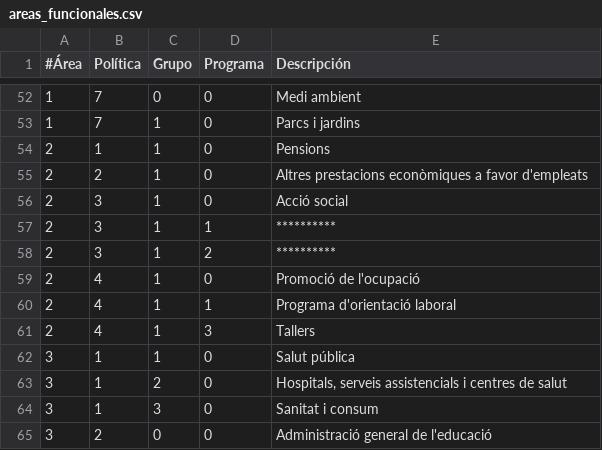
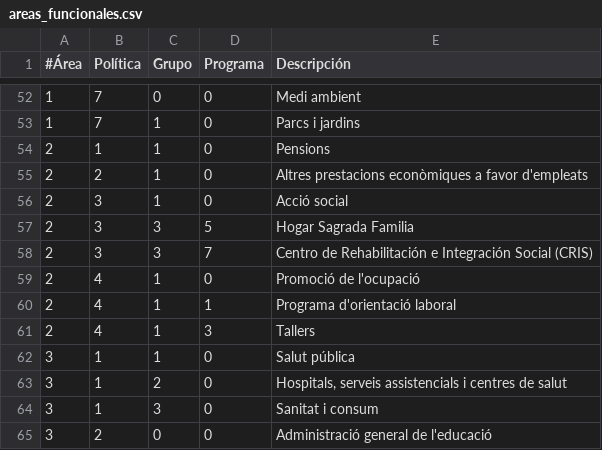
Before and after one commit to civio/presupuesto-lavallduixo, a CSV file: data/ca/areas_funcionales.csv, drawn as a sheet; only a part is shown, gaps mark what is left out.

Commit message:
Clean up a bit social services programme mappings #6

```diff
--- a/data/ca/areas_funcionales.csv
+++ b/data/ca/areas_funcionales.csv
@@ -56,4 +56,4 @@
 2,3,1,0,Acció social
-2,3,1,1,**********
-2,3,1,2,**********
+2,3,3,5,Hogar Sagrada Familia
+2,3,3,7,Centro de Rehabilitación e Integración Social (CRIS)
 2,4,1,0,Promoció de l'ocupació
```
Also changed, not shown: data/es-es/areas_funcionales.csv, 1 other file.
